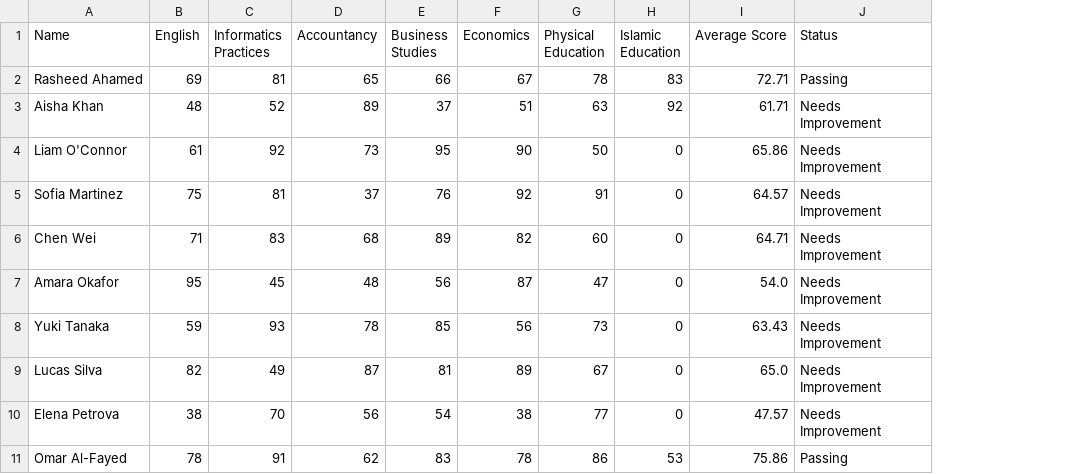
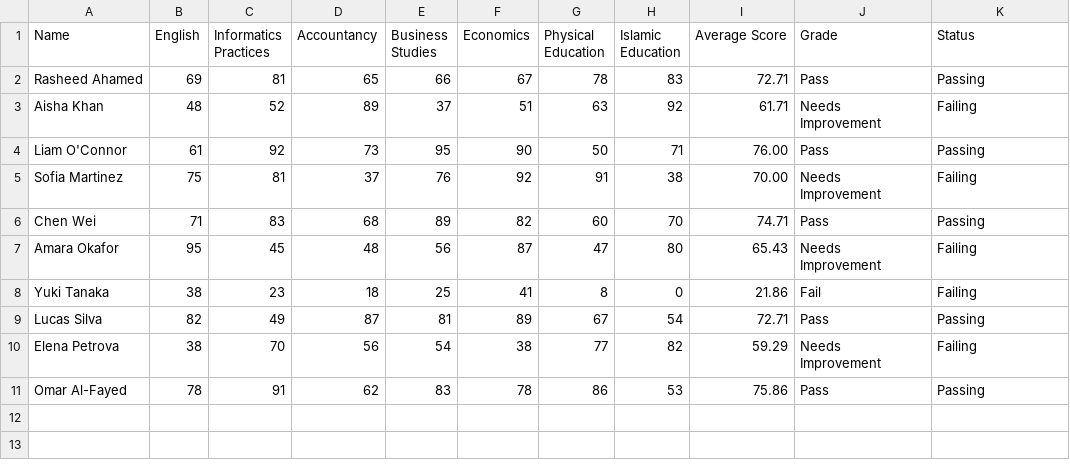
Before and after one commit to Ahamed-16/IP_Project, a CSV file: student_performance.csv, drawn as a sheet; addresses are those after the commit; the diff names each change by its address in the sheet, - before the commit and + after, or states it on an @@ line.

```diff
--- a/student_performance.csv
+++ b/student_performance.csv
+column J (Grade), rows 2-11: Pass | Needs Improvement | Pass | Needs Improvement | Pass | Needs Improvement | Fail | Pass | Needs Improvement | Pass
-K3 (Status): Needs Improvement
+K3 (Status): Failing
-H4 (Islamic Education): 0
+H4 (Islamic Education): 71
-I4 (Average Score): 65.86
+I4 (Average Score): 76.00
-K4 (Status): Needs Improvement
+K4 (Status): Passing
-H5 (Islamic Education): 0
+H5 (Islamic Education): 38
-I5 (Average Score): 64.57
+I5 (Average Score): 70.00
-K5 (Status): Needs Improvement
+K5 (Status): Failing
-H6 (Islamic Education): 0
+H6 (Islamic Education): 70
-I6 (Average Score): 64.71
+I6 (Average Score): 74.71
-K6 (Status): Needs Improvement
+K6 (Status): Passing
-H7 (Islamic Education): 0
+H7 (Islamic Education): 80
-I7 (Average Score): 54.0
+I7 (Average Score): 65.43
-K7:K8 (Status): Needs Improvement
+K7:K8 (Status): Failing
-B8 (English): 59
+B8 (English): 38
-C8 (Informatics Practices): 93
+C8 (Informatics Practices): 23
-D8 (Accountancy): 78
+D8 (Accountancy): 18
-E8 (Business Studies): 85
+E8 (Business Studies): 25
-F8 (Economics): 56
+F8 (Economics): 41
-G8 (Physical Education): 73
+G8 (Physical Education): 8
-I8 (Average Score): 63.43
+I8 (Average Score): 21.86
-H9 (Islamic Education): 0
+H9 (Islamic Education): 54
-I9 (Average Score): 65.0
+I9 (Average Score): 72.71
-K9 (Status): Needs Improvement
+K9 (Status): Passing
-H10 (Islamic Education): 0
+H10 (Islamic Education): 82
-I10 (Average Score): 47.57
+I10 (Average Score): 59.29
-K10 (Status): Needs Improvement
+K10 (Status): Failing
```
Also changed, not shown: 3 other files.
